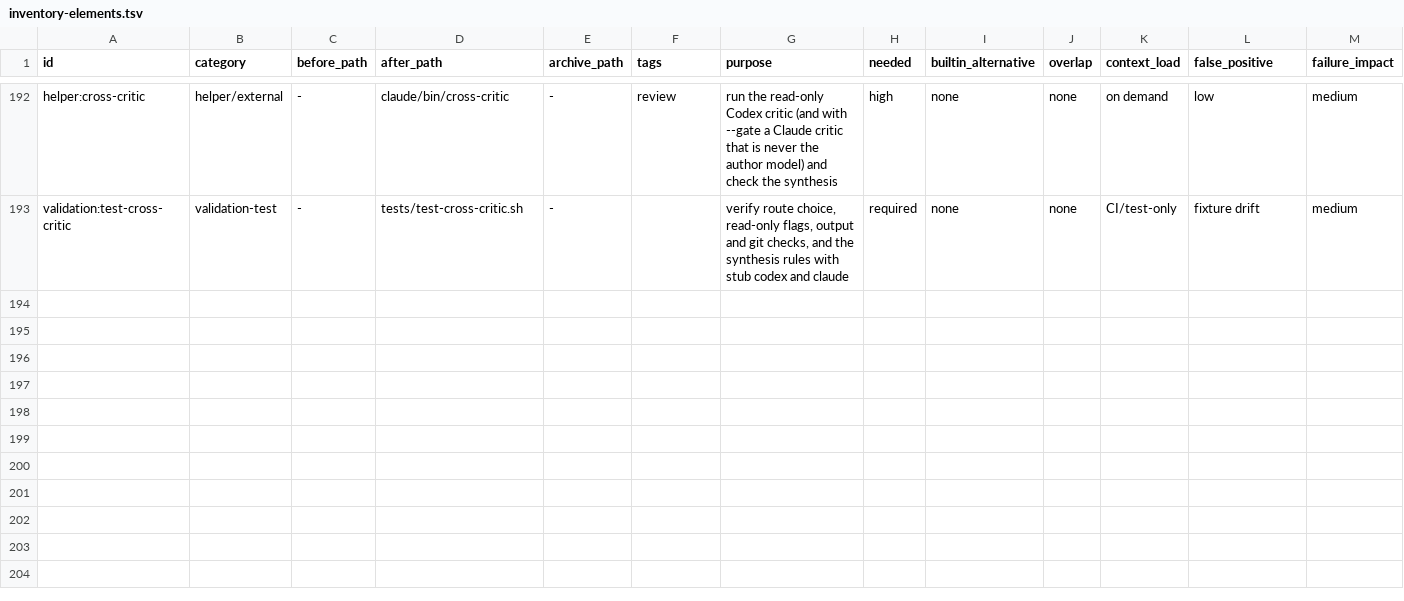
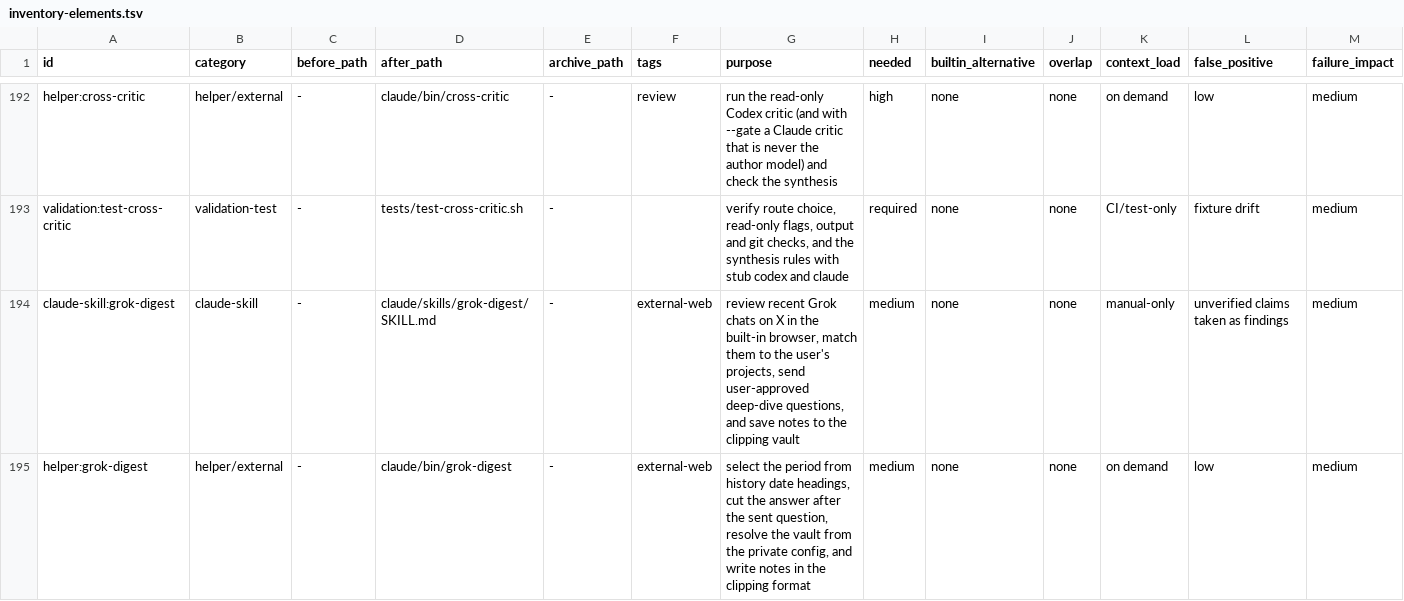
Before and after one commit to trow126/agents-toolkit, a TSV file: docs/reports/inventory-elements.tsv, drawn as a sheet; only a part is shown, gaps mark what is left out; rows hold the shown columns only; the diff covers the shown part only; the diff names each change by its address in the sheet, - before the commit and + after, or states it on an @@ line.

```diff
--- a/docs/reports/inventory-elements.tsv
+++ b/docs/reports/inventory-elements.tsv
+row 194: claude-skill:grok-digest | claude-skill | - | claude/skills/grok-digest/SKILL.md | - | external-web | review recent Grok chats on X in the built-in browser, match them to the user's projects, send user-approved deep-dive questions, and save notes to the clipping vault | medium | none | none | manual-only | unverified claims taken as findings | medium
+row 195: helper:grok-digest | helper/external | - | claude/bin/grok-digest | - | external-web | select the period from history date headings, cut the answer after the sent question, resolve the vault from the private config, and write notes in the clipping format | medium | none | none | on demand | low | medium
```
Also changed, not shown: 1 added row elsewhere in this file, docs/contracts/skill-authority.tsv, docs/contracts/skill-dependencies.tsv, 9 other files.
